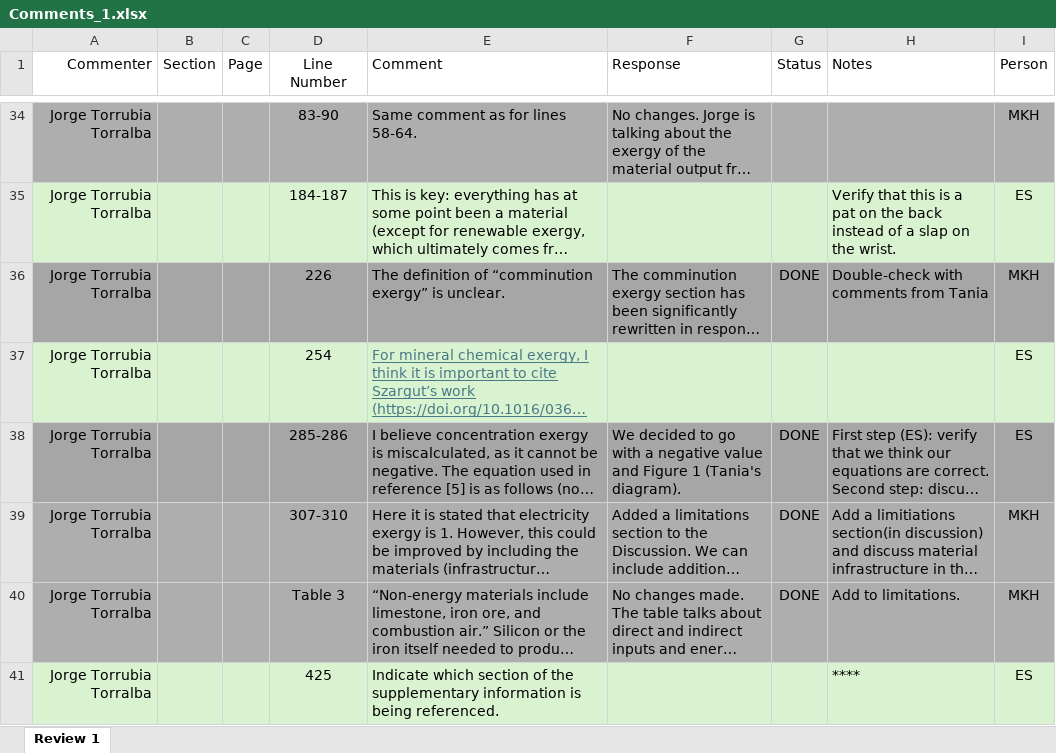
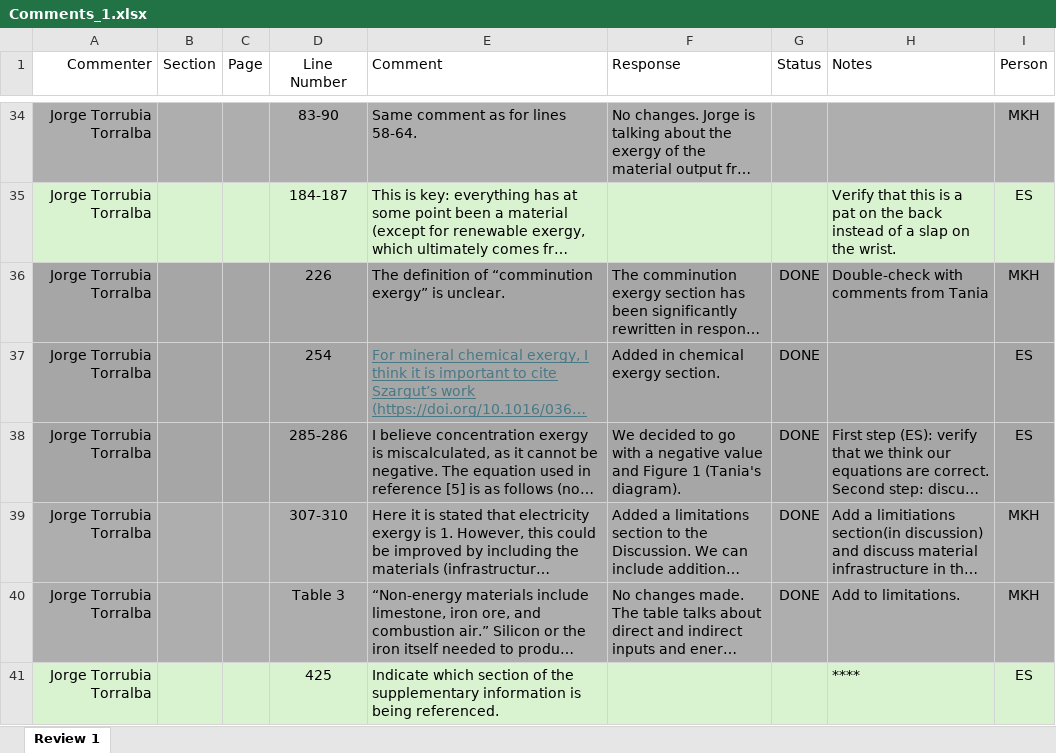
Before and after one commit to MatthewHeun/MaterialExergyPaper2025, an Excel workbook: Submissions/2-Comments from internal reviewers/Comments_1.xlsx, sheet Review 1, drawn as a sheet; only a part is shown, gaps mark what is left out; long unchanged cells end in …; values as stored, in another font and other column widths than the file's, no borders; charts and pictures not drawn; the diff names each change by its address in the sheet, - before the commit and + after, or states it on an @@ line.

Commit message:
Update Excel sheet punch list

```diff
--- a/Submissions/2-Comments from internal reviewers/Comments_1.xlsx (sheet Review 1)
+++ b/Submissions/2-Comments from internal reviewers/Comments_1.xlsx (sheet Review 1)
-A37:I37 fill: #D9F2D0
+A37:I37 fill: #A6A6A6
-F37 (Response): (empty)
+F37 (Response): Added in chemical exergy section.
-G37 (Status): (empty)
+G37 (Status): DONE
```
